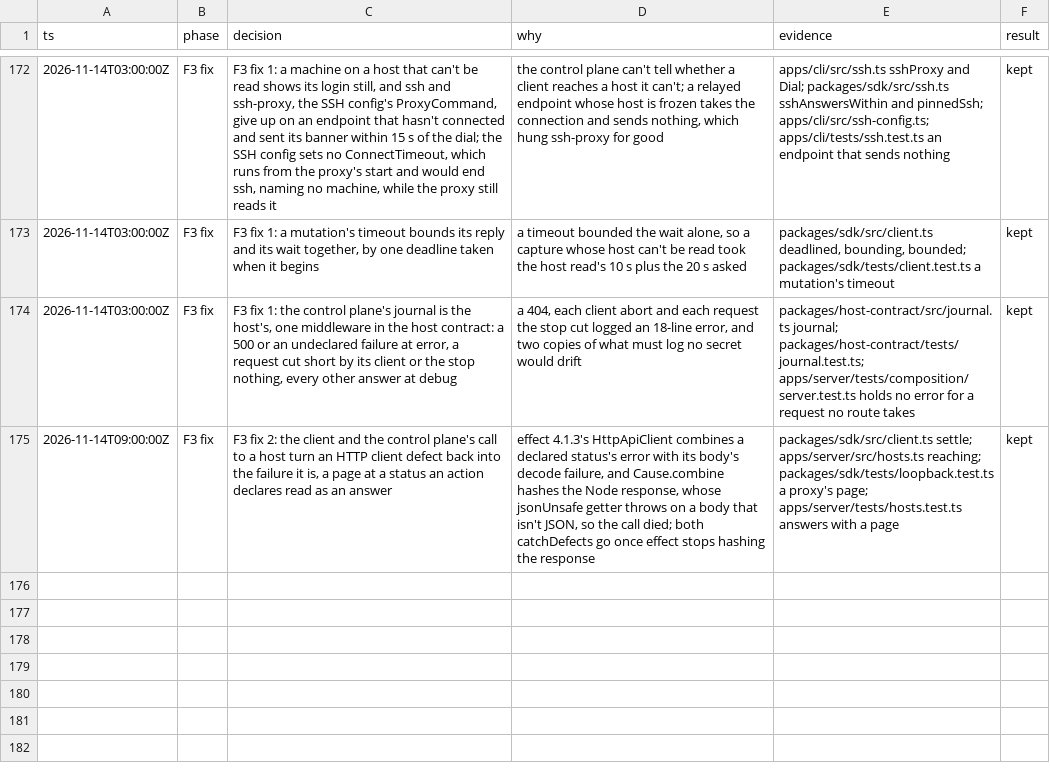
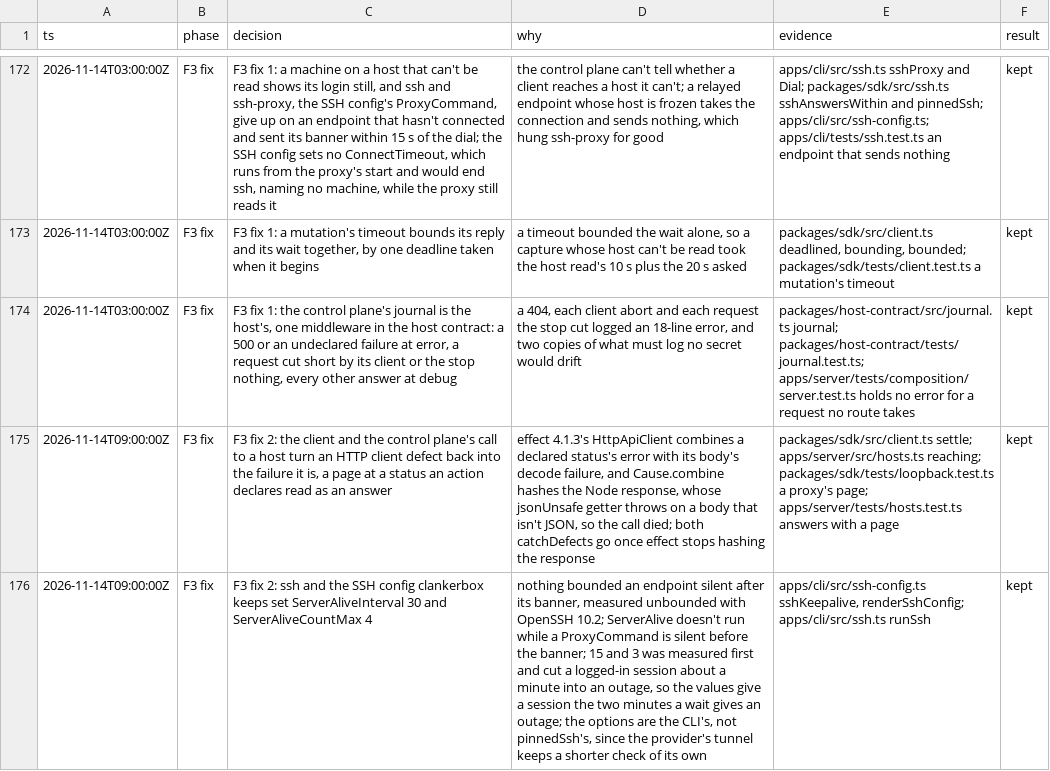
Before and after one commit to gjermundgaraba/clankerbox, a TSV file: docs/design/control-plane-decisions.tsv, drawn as a sheet; only a part is shown, gaps mark what is left out; the diff names each change by its address in the sheet, - before the commit and + after, or states it on an @@ line.

Commit message:
End an ssh session whose endpoint goes silent after its banner
ConnectTimeout bounds a dial and the banner, and ssh-proxy the first
bytes, but nothing bounded silence after the banner: an ssh to an
endpoint that sent its banner and then nothing, or over a relay that
held a dead host's connection open mid-session, ran until killed, on
`clankerbox ssh` and through the SSH config alike.

Both now set ServerAliveInterval 30 and ServerAliveCountMax 4. With
OpenSSH 10.2 an endpoint silent after its banner ends ssh at 120 s, and
a logged-in session whose server freezes ends 148 s after the freeze.
15 and 3 ended them at 45 s and 59 s, which also cut a session about a
minute into a network outage, so the values give a session the two
minutes a wait gives an outage. ServerAlive doesn't run while a
ProxyCommand is still silent before the banner, so it leaves the
proxy's read of the machine alone.

The options are the CLI's, not pinnedSsh's: the Sandbox Agent
provider's tunnel uses pinnedSsh too and keeps a shorter check of its
own. A user's own value for a machine in ~/.ssh/config comes first and
wins; `clankerbox ssh` sets its values ahead of the caller's arguments.

```diff
--- a/docs/design/control-plane-decisions.tsv
+++ b/docs/design/control-plane-decisions.tsv
+row 176: 2026-11-14T09:00:00Z | F3 fix | F3 fix 2: ssh and the SSH config clankerbox keeps set ServerAliveInterval 30 and ServerAliveCountMax 4 | nothing bounded an endpoint silent after its banner, measured unbounded with OpenSSH 10.2; ServerAlive doesn't run while a ProxyCommand is silent before the banner; 15 and 3 was measured first and cut a logged-in session about a minute into an outage, so the values give a session the two minutes a wait gives an outage; the options are the CLI's, not pinnedSsh's, since the provider's tunnel keeps a shorter check of its own | apps/cli/src/ssh-config.ts sshKeepalive, renderSshConfig; apps/cli/src/ssh.ts runSsh | kept
```
Also changed, not shown: 5 other files.
